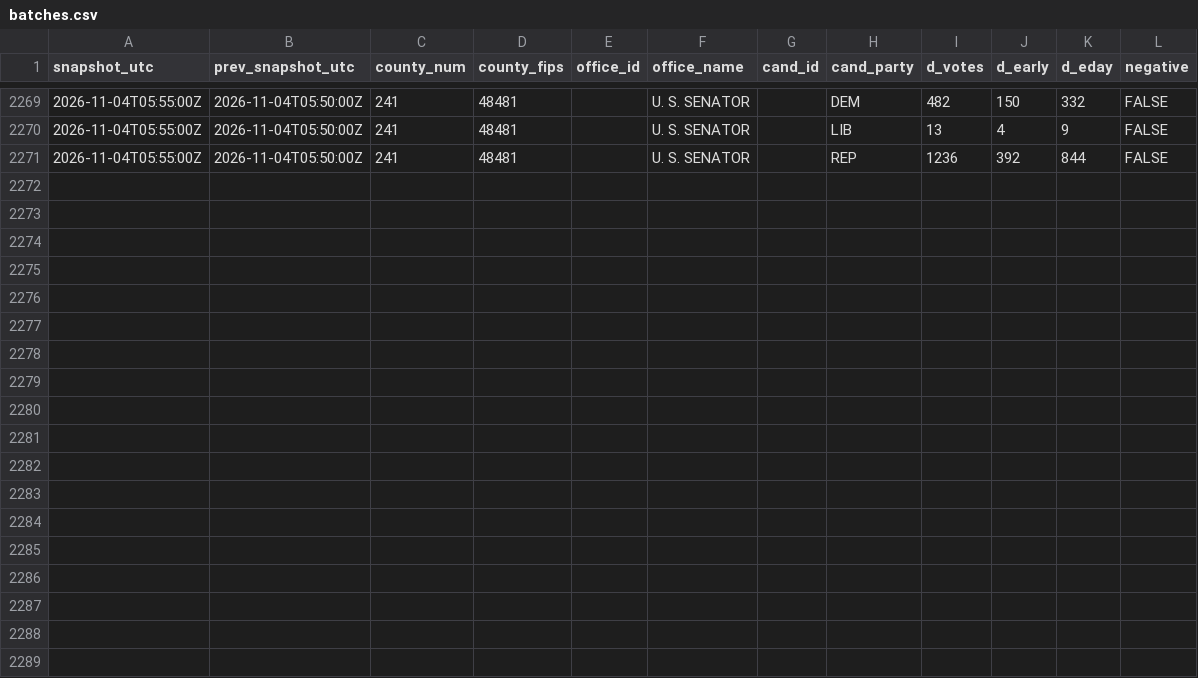
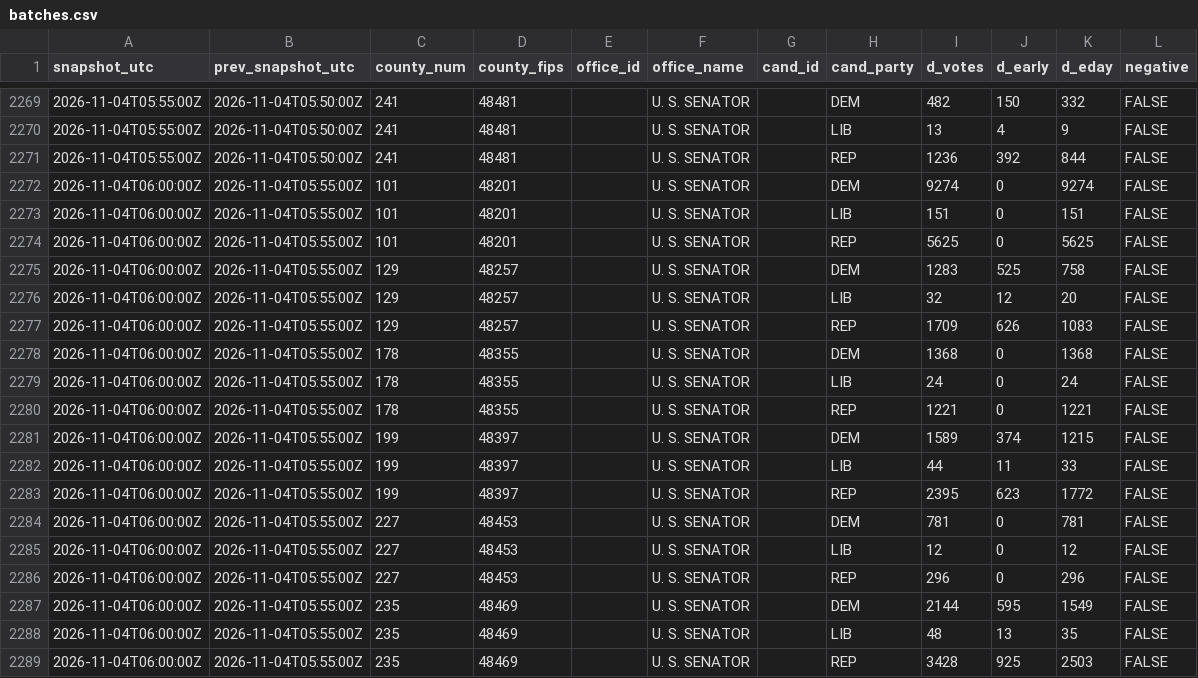
Before and after one commit to Bryvado/Midterms, a CSV file: log/batches.csv, drawn as a sheet; only a part is shown, gaps mark what is left out; the diff names each change by its address in the sheet, - before the commit and + after, or states it on an @@ line.

```diff
--- a/log/batches.csv
+++ b/log/batches.csv
+row 2272: 2026-11-04T06:00:00Z | 2026-11-04T05:55:00Z | 101 | 48201 |  | U. S. SENATOR |  | DEM | 9274 | 0 | 9274 | FALSE
+row 2273: 2026-11-04T06:00:00Z | 2026-11-04T05:55:00Z | 101 | 48201 |  | U. S. SENATOR |  | LIB | 151 | 0 | 151 | FALSE
+row 2274: 2026-11-04T06:00:00Z | 2026-11-04T05:55:00Z | 101 | 48201 |  | U. S. SENATOR |  | REP | 5625 | 0 | 5625 | FALSE
+row 2275: 2026-11-04T06:00:00Z | 2026-11-04T05:55:00Z | 129 | 48257 |  | U. S. SENATOR |  | DEM | 1283 | 525 | 758 | FALSE
+row 2276: 2026-11-04T06:00:00Z | 2026-11-04T05:55:00Z | 129 | 48257 |  | U. S. SENATOR |  | LIB | 32 | 12 | 20 | FALSE
+row 2277: 2026-11-04T06:00:00Z | 2026-11-04T05:55:00Z | 129 | 48257 |  | U. S. SENATOR |  | REP | 1709 | 626 | 1083 | FALSE
+row 2278: 2026-11-04T06:00:00Z | 2026-11-04T05:55:00Z | 178 | 48355 |  | U. S. SENATOR |  | DEM | 1368 | 0 | 1368 | FALSE
+row 2279: 2026-11-04T06:00:00Z | 2026-11-04T05:55:00Z | 178 | 48355 |  | U. S. SENATOR |  | LIB | 24 | 0 | 24 | FALSE
+row 2280: 2026-11-04T06:00:00Z | 2026-11-04T05:55:00Z | 178 | 48355 |  | U. S. SENATOR |  | REP | 1221 | 0 | 1221 | FALSE
+row 2281: 2026-11-04T06:00:00Z | 2026-11-04T05:55:00Z | 199 | 48397 |  | U. S. SENATOR |  | DEM | 1589 | 374 | 1215 | FALSE
+row 2282: 2026-11-04T06:00:00Z | 2026-11-04T05:55:00Z | 199 | 48397 |  | U. S. SENATOR |  | LIB | 44 | 11 | 33 | FALSE
+row 2283: 2026-11-04T06:00:00Z | 2026-11-04T05:55:00Z | 199 | 48397 |  | U. S. SENATOR |  | REP | 2395 | 623 | 1772 | FALSE
+row 2284: 2026-11-04T06:00:00Z | 2026-11-04T05:55:00Z | 227 | 48453 |  | U. S. SENATOR |  | DEM | 781 | 0 | 781 | FALSE
+row 2285: 2026-11-04T06:00:00Z | 2026-11-04T05:55:00Z | 227 | 48453 |  | U. S. SENATOR |  | LIB | 12 | 0 | 12 | FALSE
+row 2286: 2026-11-04T06:00:00Z | 2026-11-04T05:55:00Z | 227 | 48453 |  | U. S. SENATOR |  | REP | 296 | 0 | 296 | FALSE
+row 2287: 2026-11-04T06:00:00Z | 2026-11-04T05:55:00Z | 235 | 48469 |  | U. S. SENATOR |  | DEM | 2144 | 595 | 1549 | FALSE
+row 2288: 2026-11-04T06:00:00Z | 2026-11-04T05:55:00Z | 235 | 48469 |  | U. S. SENATOR |  | LIB | 48 | 13 | 35 | FALSE
+row 2289: 2026-11-04T06:00:00Z | 2026-11-04T05:55:00Z | 235 | 48469 |  | U. S. SENATOR |  | REP | 3428 | 925 | 2503 | FALSE
```
Also changed, not shown: log/calls.csv, log/deploys.csv, 5 other files.
